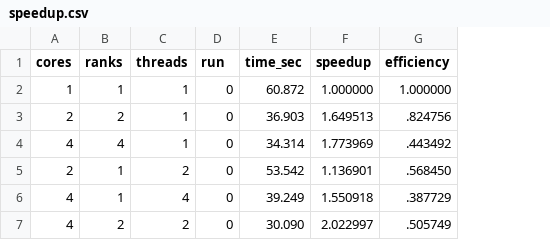
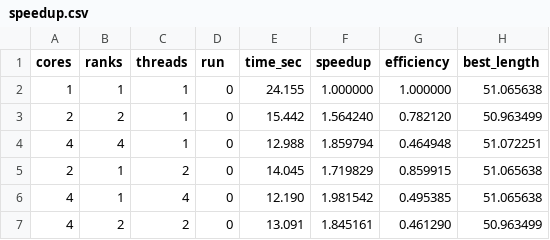
Before and after one commit to zahmed02/CS3006-Hybrid-MPI-OpenMP-Parallel-Genetic-Algorithm-for-Large-Scale-Combinatorial-Optimization, a CSV file: results/benchmarks/speedup.csv, drawn as a sheet; the diff names each change by its address in the sheet, - before the commit and + after, or states it on an @@ line.

Commit message:
Add memetic local search and rework fitness, GA operators and benchmarking
Code changes:
- fitness: distances computed from coordinates (TSPInstance) instead of an
  NxN matrix; K-nearest-neighbour lists; is_valid_tour; matrix helpers kept
  for tests
- ga: Hilbert-curve initialization, 2-opt and Or-opt local search with
  neighbour lists and a work queue, inversion mutation, index-based
  tournament selection, buffer reuse in OX1 and in the generation swap
- ga: per-child RNG streams (splitmix64) so results do not depend on thread
  count or OpenMP schedule
- mpi_manager: partial_sort and nth_element in ring migration, migrants
  clamped to half the population
- main: new options (--ls, --oropt, --init, --knn, --crossover, --mutation,
  --tournament, --elite, --migrate-every, --migrants, --tour-out), setup,
  init and loop timings, final tour validation
- tests: always-on CHECK macro instead of assert (Release builds remove
  assert), ten tests covering local search, KNN lists, determinism
- scripts: run_experiments.sh repeats runs, times total time, records tour
  length, writes runs.csv and trace.csv; plot_results.py adds a solution
  quality panel
- docs: analysis notebook, figures and README updated

Result on tsp_5000 (pop 1000, 200 gens): best tour 50.96 vs 2421.8 before,
single-core 24.2 s vs 60.9 s, peak speedup 1.98x (median 2.06x) on 2 cores
and 4 threads.

```diff
--- a/results/benchmarks/speedup.csv
+++ b/results/benchmarks/speedup.csv
+column H (best_length), rows 2-7: 51.065638 | 50.963499 | 51.072251 | 51.065638 | 51.065638 | 50.963499
-E2 (time_sec): 60.872
+E2 (time_sec): 24.155
-E3 (time_sec): 36.903
+E3 (time_sec): 15.442
-F3 (speedup): 1.649513
+F3 (speedup): 1.564240
-G3 (efficiency): .824756
+G3 (efficiency): 0.782120
-E4 (time_sec): 34.314
+E4 (time_sec): 12.988
-F4 (speedup): 1.773969
+F4 (speedup): 1.859794
-G4 (efficiency): .443492
+G4 (efficiency): 0.464948
-E5 (time_sec): 53.542
+E5 (time_sec): 14.045
-F5 (speedup): 1.136901
+F5 (speedup): 1.719829
-G5 (efficiency): .568450
+G5 (efficiency): 0.859915
-E6 (time_sec): 39.249
+E6 (time_sec): 12.190
-F6 (speedup): 1.550918
+F6 (speedup): 1.981542
-G6 (efficiency): .387729
+G6 (efficiency): 0.495385
-E7 (time_sec): 30.090
+E7 (time_sec): 13.091
-F7 (speedup): 2.022997
+F7 (speedup): 1.845161
-G7 (efficiency): .505749
+G7 (efficiency): 0.461290
```
Also changed, not shown: results/benchmarks/trace.csv, 40 other files.
